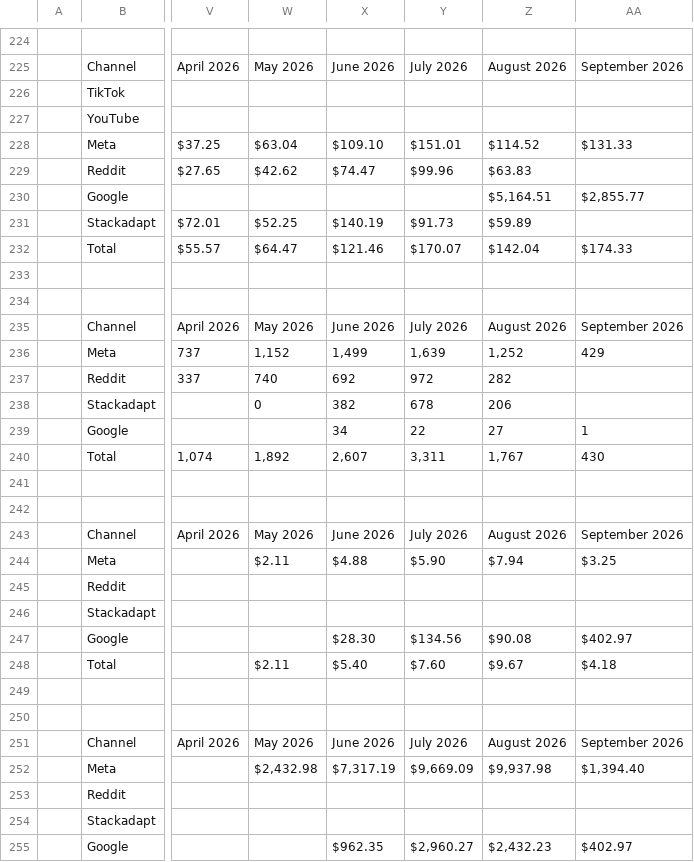
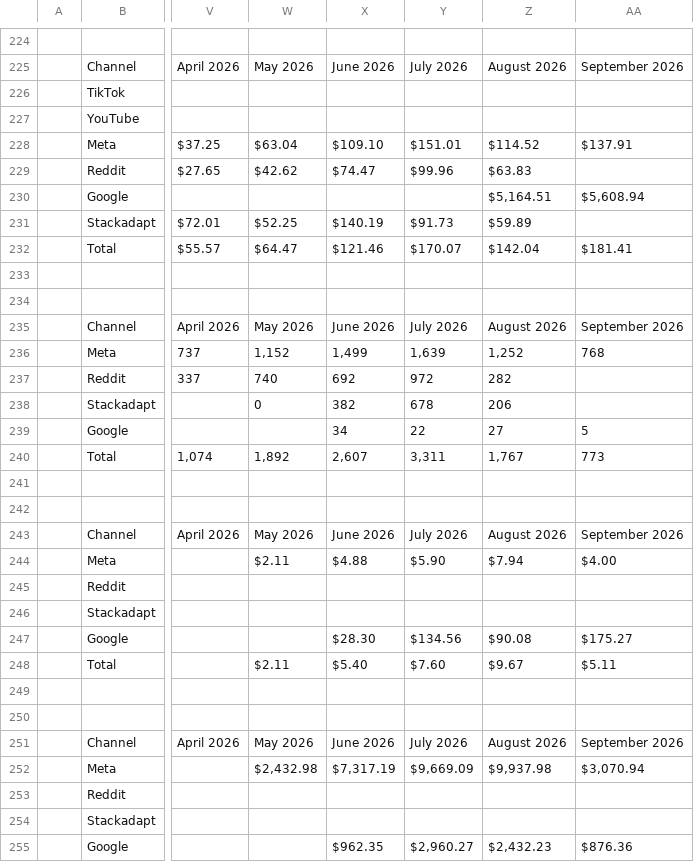
Before and after one commit to Taylortainment/Olead, a CSV file: reports/workbook.csv, drawn as a sheet; only a part is shown, gaps mark what is left out; the diff covers the shown part only; the diff names each change by its address in the sheet, - before the commit and + after, or states it on an @@ line.

```diff
--- a/reports/workbook.csv
+++ b/reports/workbook.csv
-AA228: $131.33
+AA228: $137.91
-AA230: $2,855.77
+AA230: $5,608.94
-AA232: $174.33
+AA232: $181.41
-AA236: 429
+AA236: 768
-AA239: 1
+AA239: 5
-AA240: 430
+AA240: 773
-AA244: $3.25
+AA244: $4.00
-AA247: $402.97
+AA247: $175.27
-AA248: $4.18
+AA248: $5.11
-AA252: $1,394.40
+AA252: $3,070.94
-AA255: $402.97
+AA255: $876.36
```
Also changed, not shown: 59 edited cells elsewhere in this file, data/history.csv, 8 other files.
